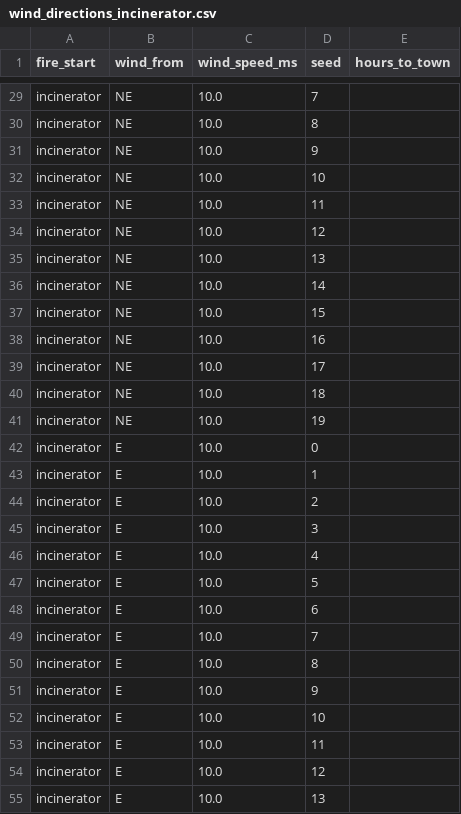
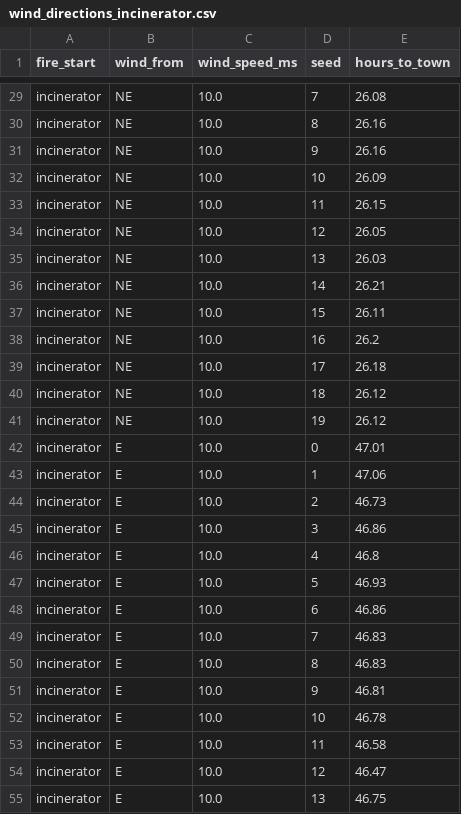
Before and after one commit to lukeradice/Team-23-Bioinspired-Group-Project, a CSV file: experiments/results/wind_directions_incinerator.csv, drawn as a sheet; only a part is shown, gaps mark what is left out; the diff covers the shown part only; the diff names each change by its address in the sheet, - before the commit and + after, or states it on an @@ line.

```diff
--- a/experiments/results/wind_directions_incinerator.csv
+++ b/experiments/results/wind_directions_incinerator.csv
-E29 (hours_to_town): (empty)
+E29 (hours_to_town): 26.08
-E30:E31 (hours_to_town): (empty)
+E30:E31 (hours_to_town): 26.16
-E32 (hours_to_town): (empty)
+E32 (hours_to_town): 26.09
-E33 (hours_to_town): (empty)
+E33 (hours_to_town): 26.15
-E34 (hours_to_town): (empty)
+E34 (hours_to_town): 26.05
-E35 (hours_to_town): (empty)
+E35 (hours_to_town): 26.03
-E36 (hours_to_town): (empty)
+E36 (hours_to_town): 26.21
-E37 (hours_to_town): (empty)
+E37 (hours_to_town): 26.11
-E38 (hours_to_town): (empty)
+E38 (hours_to_town): 26.2
-E39 (hours_to_town): (empty)
+E39 (hours_to_town): 26.18
-E40:E41 (hours_to_town): (empty)
+E40:E41 (hours_to_town): 26.12
-E42 (hours_to_town): (empty)
+E42 (hours_to_town): 47.01
-E43 (hours_to_town): (empty)
+E43 (hours_to_town): 47.06
-E44 (hours_to_town): (empty)
+E44 (hours_to_town): 46.73
-E45 (hours_to_town): (empty)
+E45 (hours_to_town): 46.86
-E46 (hours_to_town): (empty)
+E46 (hours_to_town): 46.8
-E47 (hours_to_town): (empty)
+E47 (hours_to_town): 46.93
-E48 (hours_to_town): (empty)
+E48 (hours_to_town): 46.86
-E49:E50 (hours_to_town): (empty)
+E49:E50 (hours_to_town): 46.83
-E51 (hours_to_town): (empty)
+E51 (hours_to_town): 46.81
-E52 (hours_to_town): (empty)
+E52 (hours_to_town): 46.78
-E53 (hours_to_town): (empty)
+E53 (hours_to_town): 46.58
-E54 (hours_to_town): (empty)
+E54 (hours_to_town): 46.47
-E55 (hours_to_town): (empty)
+E55 (hours_to_town): 46.75
```
Also changed, not shown: 153 edited cells elsewhere in this file, 8 other files.
